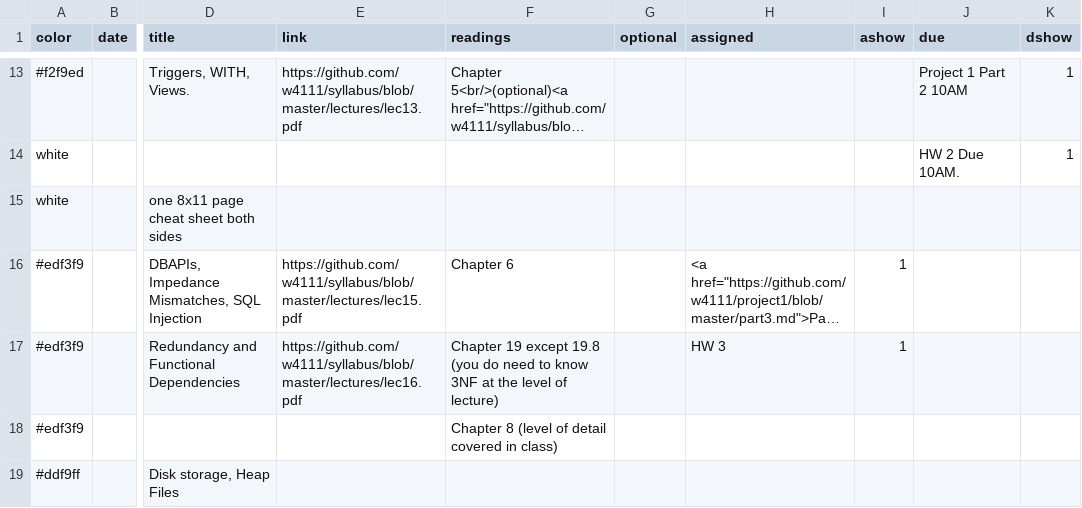
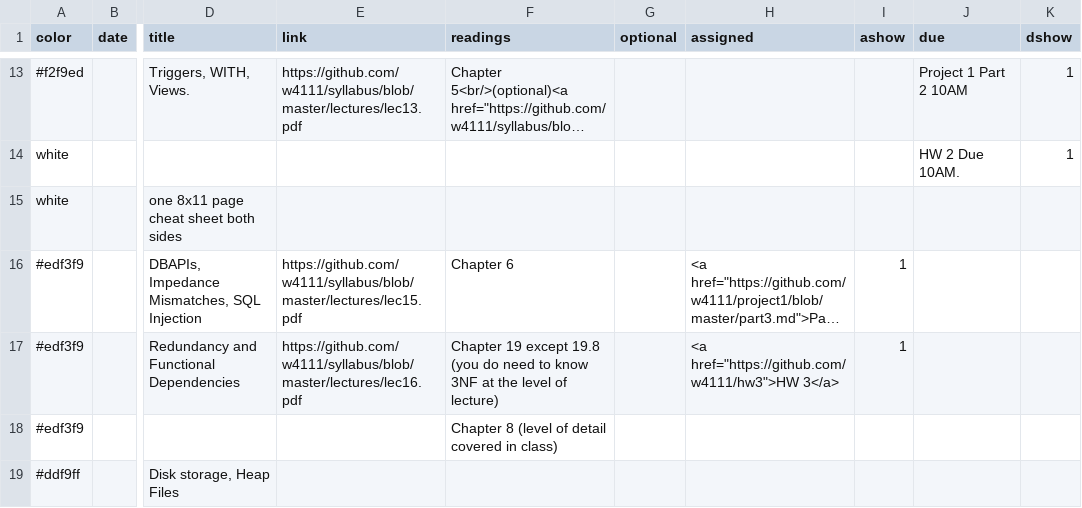
Before and after one commit to tsellam/syllabus, a CSV file: schedule.csv, drawn as a sheet; only a part is shown, gaps mark what is left out; long unchanged cells end in …; the diff names each change by its address in the sheet, - before the commit and + after, or states it on an @@ line.

Commit message:
Update schedule.csv

```diff
--- a/schedule.csv
+++ b/schedule.csv
-H17 (assigned): HW 3
+H17 (assigned): <a href="https://github.com/w4111/hw3">HW 3</a>
```
